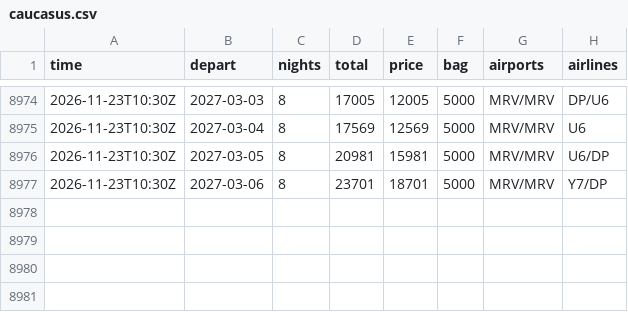
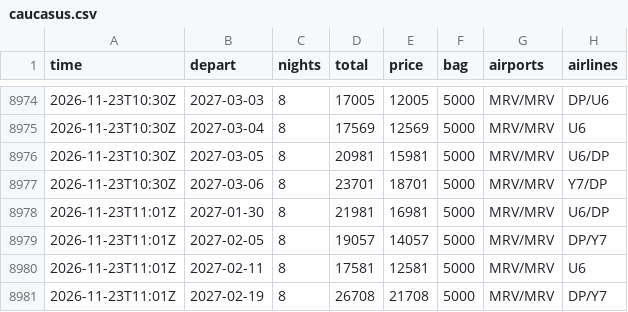
Before and after one commit to JohnLennon000/ski-tickets, a CSV file: docs/data/trips/caucasus.csv, drawn as a sheet; only a part is shown, gaps mark what is left out; the diff names each change by its address in the sheet, - before the commit and + after, or states it on an @@ line.

```diff
--- a/docs/data/trips/caucasus.csv
+++ b/docs/data/trips/caucasus.csv
+row 8978: 2026-11-23T11:01Z | 2027-01-30 | 8 | 21981 | 16981 | 5000 | MRV/MRV | U6/DP
+row 8979: 2026-11-23T11:01Z | 2027-02-05 | 8 | 19057 | 14057 | 5000 | MRV/MRV | DP/Y7
+row 8980: 2026-11-23T11:01Z | 2027-02-11 | 8 | 17581 | 12581 | 5000 | MRV/MRV | U6
+row 8981: 2026-11-23T11:01Z | 2027-02-19 | 8 | 26708 | 21708 | 5000 | MRV/MRV | DP/Y7
```
Also changed, not shown: docs/data/best.csv, docs/data/trips/gorny.csv, 4 other files.
